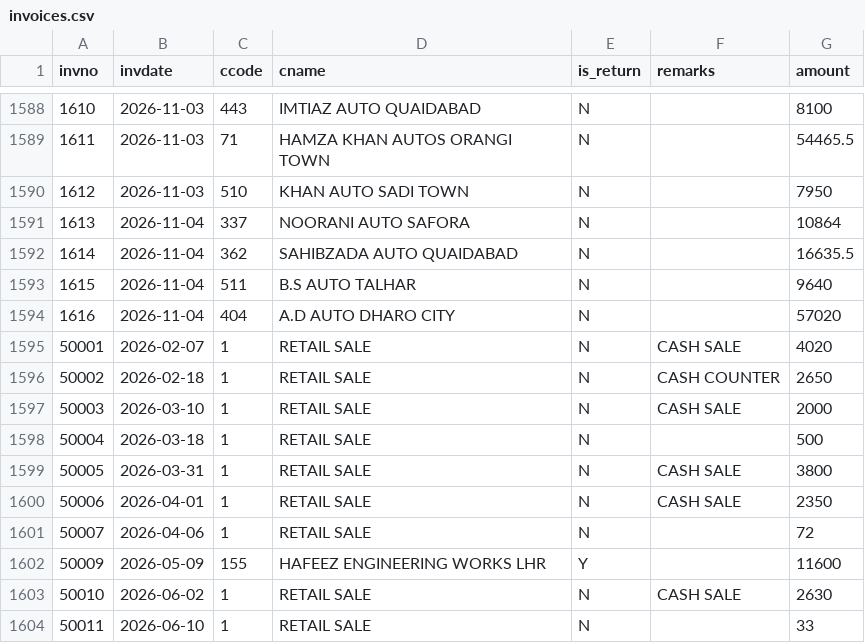
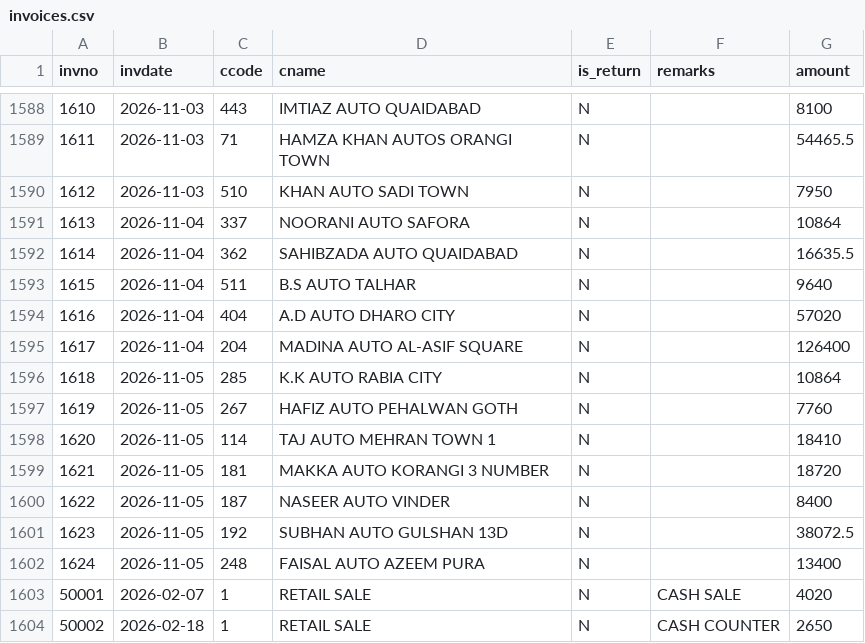
Before and after one commit to ahmedvohrra/zip1_naveed_daily_EXPORT, a CSV file: invoices.csv, drawn as a sheet; only a part is shown, gaps mark what is left out; the shorter side is filled out with more unchanged rows.

```diff
--- a/invoices.csv
+++ b/invoices.csv
@@ -1594,2 +1594,10 @@ invno,invdate,ccode,cname,is_return,remarks,amount
 1616,2026-11-04,404,A.D AUTO DHARO CITY,N,,57020
+1617,2026-11-04,204,MADINA AUTO AL-ASIF SQUARE,N,,126400
+1618,2026-11-05,285,K.K AUTO RABIA CITY,N,,10864
+1619,2026-11-05,267,HAFIZ AUTO PEHALWAN GOTH,N,,7760
+1620,2026-11-05,114,TAJ AUTO MEHRAN TOWN 1,N,,18410
+1621,2026-11-05,181,MAKKA AUTO KORANGI 3 NUMBER,N,,18720
+1622,2026-11-05,187,NASEER AUTO VINDER,N,,8400
+1623,2026-11-05,192,SUBHAN AUTO GULSHAN 13D,N,,38072.5
+1624,2026-11-05,248,FAISAL AUTO AZEEM PURA,N,,13400
 50001,2026-02-07,1,RETAIL SALE,N,CASH SALE,4020
```
Also changed, not shown: invoice_lines.csv, ledger_all.csv, 7 other files.
